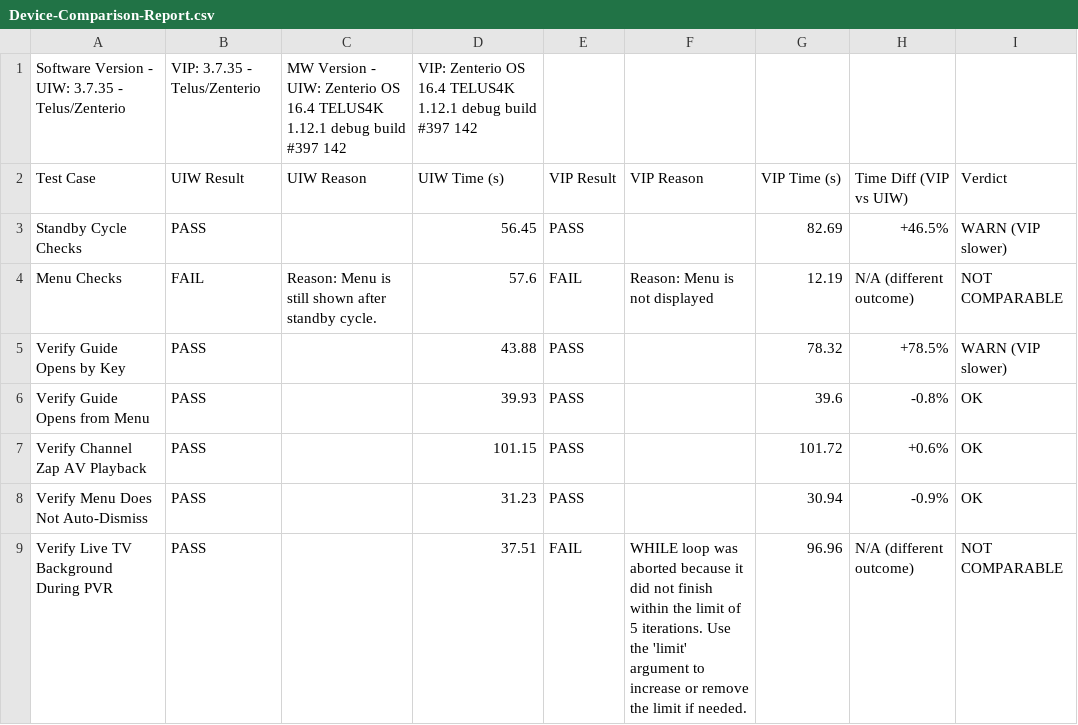
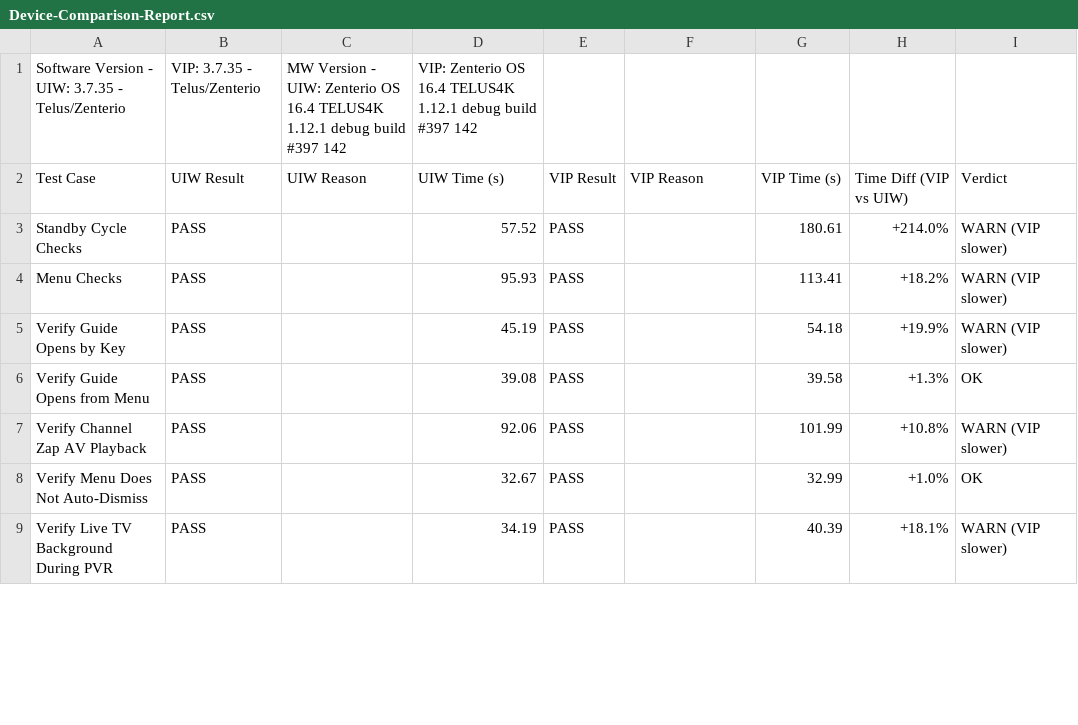
Before and after one commit to josebarba-bit/Parser, a CSV file: test_results/sbs/Device-Comparison-Report.csv, drawn as a sheet; only a part is shown; the diff covers the shown part only.

Commit message:
chore: update side-by-side report [2026-07-31 17:30:56]

```diff
--- a/test_results/sbs/Device-Comparison-Report.csv
+++ b/test_results/sbs/Device-Comparison-Report.csv
@@ -2,8 +2,8 @@ Software Version - UIW: 3.7.35 - Telus/Zenterio,VIP: 3.7.35 - Telus/Zenterio,MW
 Test Case,UIW Result,UIW Reason,UIW Time (s),VIP Result,VIP Reason,VIP Time (s),Time Diff (VIP vs UIW),Verdict
-Standby Cycle Checks,PASS,,56.45,PASS,,82.69,+46.5%,WARN (VIP slower)
-Menu Checks,FAIL,Reason: Menu is still shown after standby cycle.,57.6,FAIL,Reason: Menu is not displayed,12.19,N/A (different outcome),NOT COMPARABLE
-Verify Guide Opens by Key,PASS,,43.88,PASS,,78.32,+78.5%,WARN (VIP slower)
-Verify Guide Opens from Menu,PASS,,39.93,PASS,,39.6,-0.8%,OK
-Verify Channel Zap AV Playback,PASS,,101.15,PASS,,101.72,+0.6%,OK
-Verify Menu Does Not Auto-Dismiss,PASS,,31.23,PASS,,30.94,-0.9%,OK
-Verify Live TV Background During PVR,PASS,,37.51,FAIL,WHILE loop was aborted because it did not finish within the limit of 5 iterations. Use the 'limit' argument to increase or remove the limit if needed.,96.96,N/A (different outcome),NOT COMPARABLE
+Standby Cycle Checks,PASS,,57.52,PASS,,180.61,+214.0%,WARN (VIP slower)
+Menu Checks,PASS,,95.93,PASS,,113.41,+18.2%,WARN (VIP slower)
+Verify Guide Opens by Key,PASS,,45.19,PASS,,54.18,+19.9%,WARN (VIP slower)
+Verify Guide Opens from Menu,PASS,,39.08,PASS,,39.58,+1.3%,OK
+Verify Channel Zap AV Playback,PASS,,92.06,PASS,,101.99,+10.8%,WARN (VIP slower)
+Verify Menu Does Not Auto-Dismiss,PASS,,32.67,PASS,,32.99,+1.0%,OK
+Verify Live TV Background During PVR,PASS,,34.19,PASS,,40.39,+18.1%,WARN (VIP slower)
```
Also changed, not shown: 62 edited cells elsewhere in this file.
